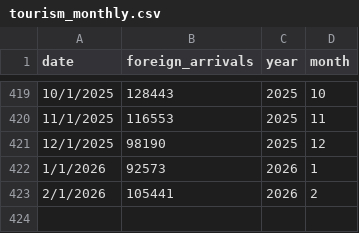
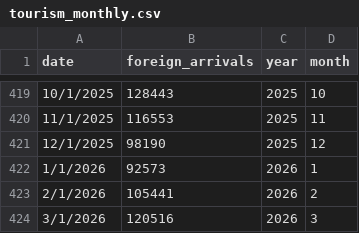
Before and after one commit to Nks-kc/Tourism_Forecast, a CSV file: backend/data/processed/tourism_monthly.csv, drawn as a sheet; only a part is shown, gaps mark what is left out; the diff names each change by its address in the sheet, - before the commit and + after, or states it on an @@ line.

```diff
--- a/backend/data/processed/tourism_monthly.csv
+++ b/backend/data/processed/tourism_monthly.csv
+row 424: 3/1/2026 | 120516 | 2026 | 3
```
Also changed, not shown: 5 other files.
